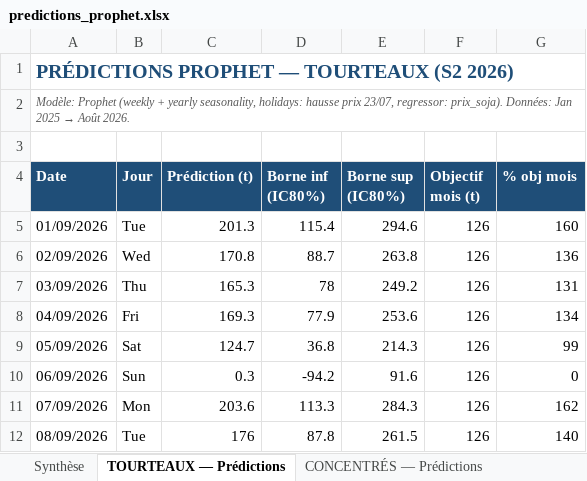
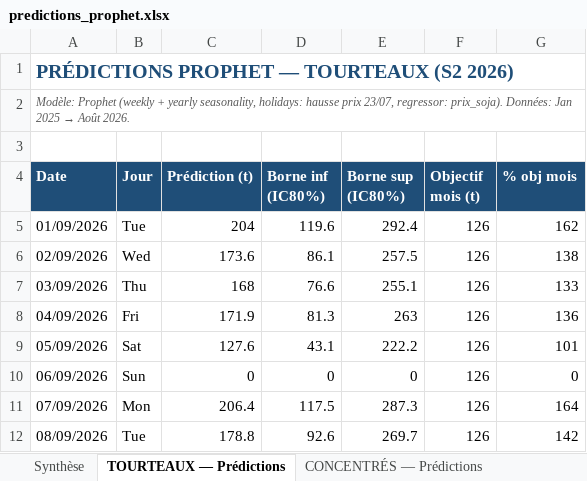
Before and after one commit to frwil/njs-sales-analysis, an Excel workbook: download/predictions_prophet.xlsx, sheet TOURTEAUX — Prédictions, drawn as a sheet; only a part is shown; values as stored, in another font and other column widths than the file's, no borders; the diff covers the shown part only; the diff names each change by its address in the sheet, - before the commit and + after, or states it on an @@ line.

```diff
--- a/download/predictions_prophet.xlsx (sheet TOURTEAUX — Prédictions)
+++ b/download/predictions_prophet.xlsx (sheet TOURTEAUX — Prédictions)
-C5 (Prédiction (t)): 201.3
+C5 (Prédiction (t)): 204
-D5 (Borne inf (IC80%)): 115.4
+D5 (Borne inf (IC80%)): 119.6
-E5 (Borne sup (IC80%)): 294.6
+E5 (Borne sup (IC80%)): 292.4
-G5 (% obj mois): 160
+G5 (% obj mois): 162
-C6 (Prédiction (t)): 170.8
+C6 (Prédiction (t)): 173.6
-D6 (Borne inf (IC80%)): 88.7
+D6 (Borne inf (IC80%)): 86.1
-E6 (Borne sup (IC80%)): 263.8
+E6 (Borne sup (IC80%)): 257.5
-G6 (% obj mois): 136
+G6 (% obj mois): 138
-C7 (Prédiction (t)): 165.3
+C7 (Prédiction (t)): 168
-D7 (Borne inf (IC80%)): 78
+D7 (Borne inf (IC80%)): 76.6
-E7 (Borne sup (IC80%)): 249.2
+E7 (Borne sup (IC80%)): 255.1
-G7 (% obj mois): 131
+G7 (% obj mois): 133
-C8 (Prédiction (t)): 169.3
+C8 (Prédiction (t)): 171.9
-D8 (Borne inf (IC80%)): 77.9
+D8 (Borne inf (IC80%)): 81.3
-E8 (Borne sup (IC80%)): 253.6
+E8 (Borne sup (IC80%)): 263
-G8 (% obj mois): 134
+G8 (% obj mois): 136
-C9 (Prédiction (t)): 124.7
+C9 (Prédiction (t)): 127.6
-D9 (Borne inf (IC80%)): 36.8
+D9 (Borne inf (IC80%)): 43.1
-E9 (Borne sup (IC80%)): 214.3
+E9 (Borne sup (IC80%)): 222.2
-G9 (% obj mois): 99
+G9 (% obj mois): 101
-C10 (Prédiction (t)): 0.3
+C10 (Prédiction (t)): 0
-D10 (Borne inf (IC80%)): -94.2
+D10 (Borne inf (IC80%)): 0
-E10 (Borne sup (IC80%)): 91.6
+E10 (Borne sup (IC80%)): 0
-C11 (Prédiction (t)): 203.6
+C11 (Prédiction (t)): 206.4
-D11 (Borne inf (IC80%)): 113.3
+D11 (Borne inf (IC80%)): 117.5
-E11 (Borne sup (IC80%)): 284.3
+E11 (Borne sup (IC80%)): 287.3
-G11 (% obj mois): 162
+G11 (% obj mois): 164
-C12 (Prédiction (t)): 176
+C12 (Prédiction (t)): 178.8
-D12 (Borne inf (IC80%)): 87.8
+D12 (Borne inf (IC80%)): 92.6
-E12 (Borne sup (IC80%)): 261.5
+E12 (Borne sup (IC80%)): 269.7
-G12 (% obj mois): 140
+G12 (% obj mois): 142
```
Also changed, not shown: 389 edited cells elsewhere in this sheet, sheet CONCENTRÉS — Prédictions, sheet Synthèse, 1 other file.
